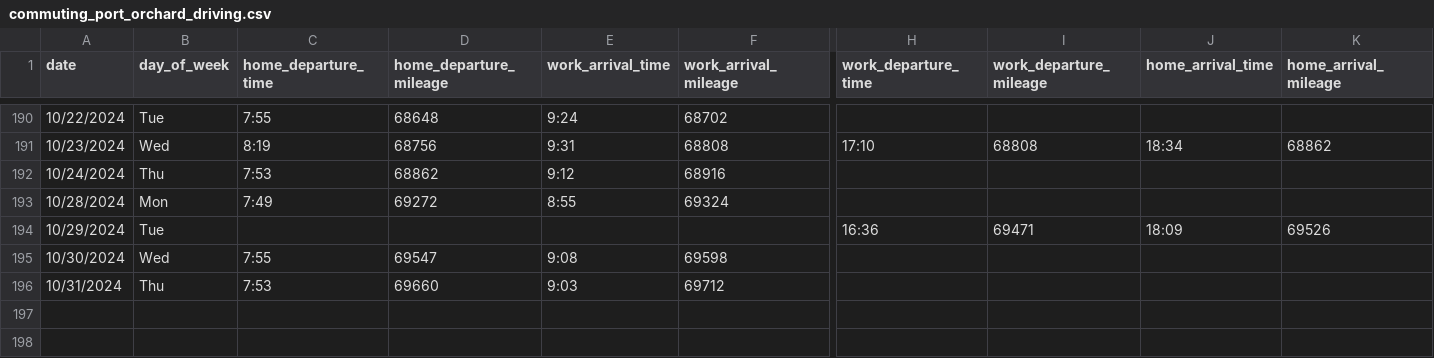
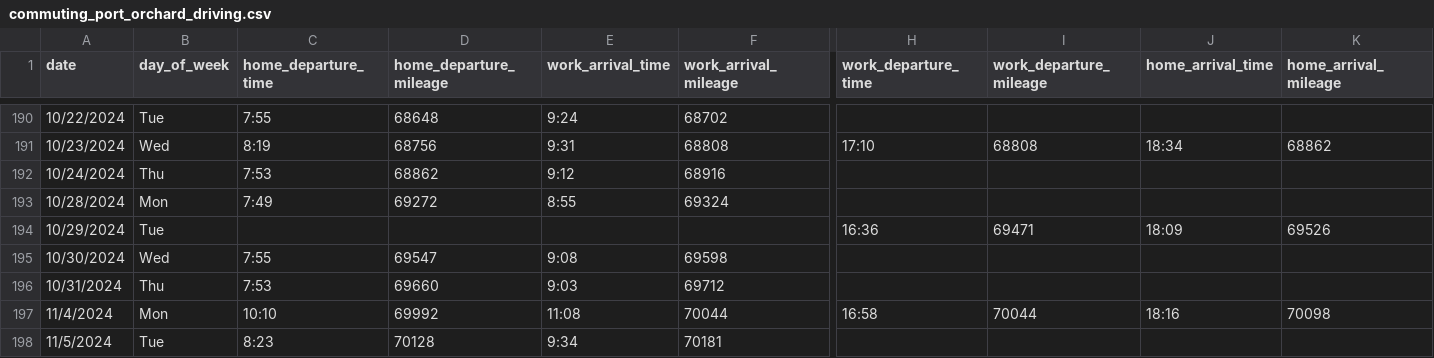
Before and after one commit to jahearn3/commuting, a CSV file: commuting_port_orchard_driving.csv, drawn as a sheet; only a part is shown, gaps mark what is left out; rows hold the shown columns only; the diff names each change by its address in the sheet, - before the commit and + after, or states it on an @@ line.

Commit message:
updated data and plots

```diff
--- a/commuting_port_orchard_driving.csv
+++ b/commuting_port_orchard_driving.csv
+row 197: 11/4/2024 | Mon | 10:10 | 69992 | 11:08 | 70044 | 16:58 | 70044 | 18:16 | 70098
+row 198: 11/5/2024 | Tue | 8:23 | 70128 | 9:34 | 70181
```
Also changed, not shown: 20 other files.
